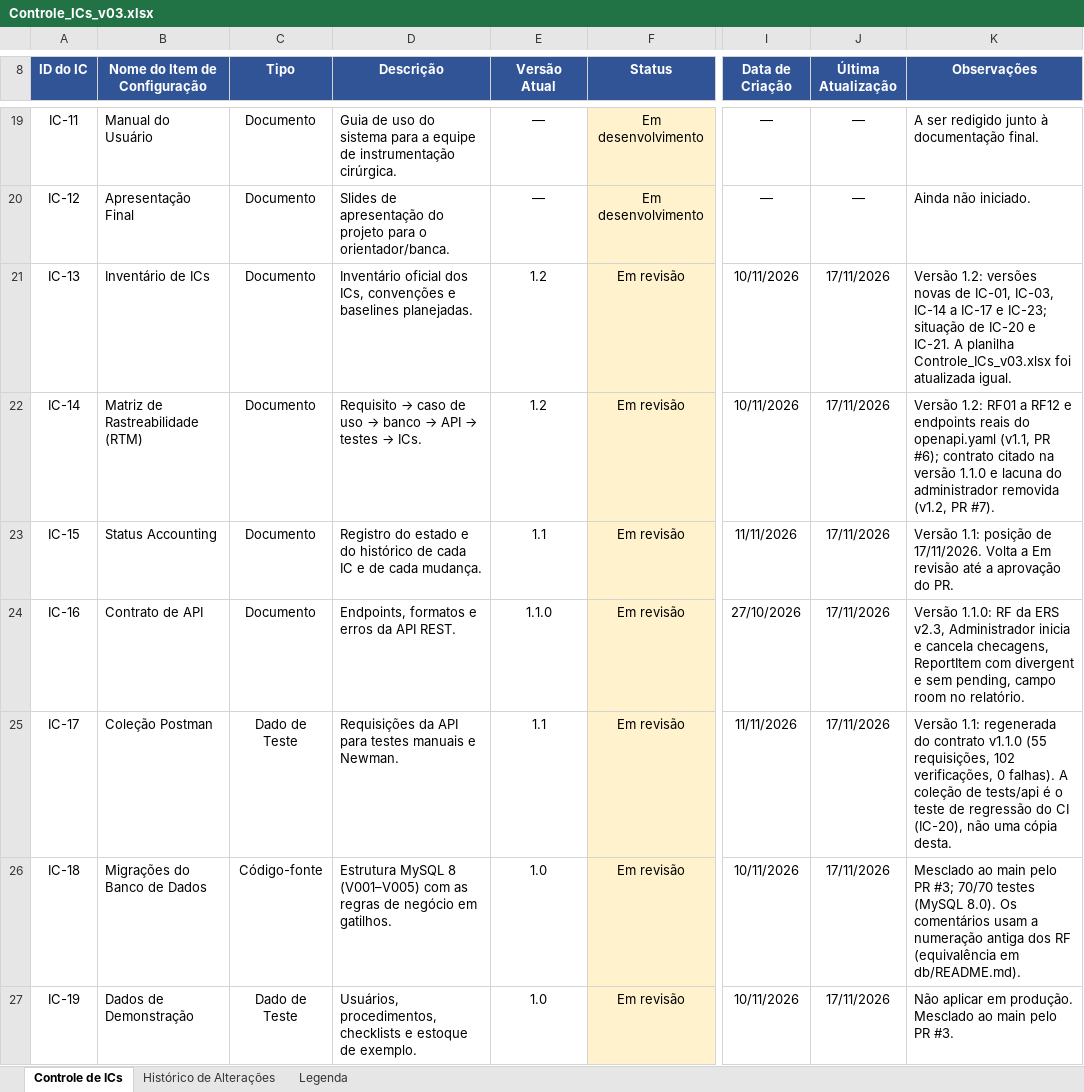
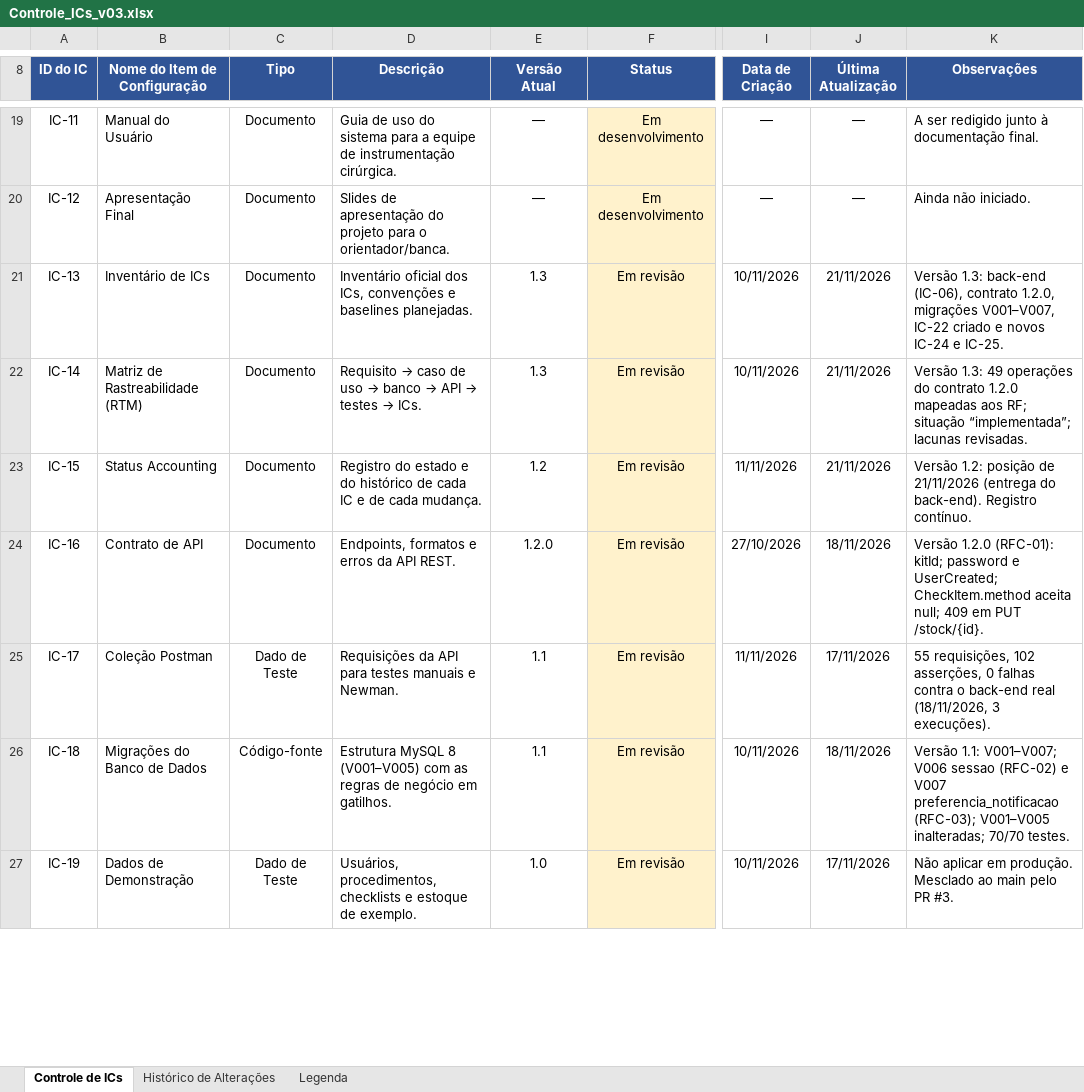
Before and after one commit to GustavoPaes20/TrayCheck, an Excel workbook: docs/Controle_ICs_v03.xlsx, sheet Controle de ICs, drawn as a sheet; only a part is shown, gaps mark what is left out; values as stored, in another font and other column widths than the file's, no borders; the diff covers the shown part only; the diff names each change by its address in the sheet, - before the commit and + after, or states it on an @@ line.

```diff
--- a/docs/Controle_ICs_v03.xlsx (sheet Controle de ICs)
+++ b/docs/Controle_ICs_v03.xlsx (sheet Controle de ICs)
-E21:E22 (Versão Atual): 1.2
+E21:E22 (Versão Atual): 1.3
-J21:J23 (Última Atualização): 17/11/2026
+J21:J23 (Última Atualização): 21/11/2026
-K21 (Observações): Versão 1.2: versões novas de IC-01, IC-03, IC-14 a IC-17 e IC-23; situação de IC-20 e IC-21. A planilha Controle_ICs_v03.xlsx foi atualizada igual.
+K21 (Observações): Versão 1.3: back-end (IC-06), contrato 1.2.0, migrações V001–V007, IC-22 criado e novos IC-24 e IC-25.
-K22 (Observações): Versão 1.2: RF01 a RF12 e endpoints reais do openapi.yaml (v1.1, PR #6); contrato citado na versão 1.1.0 e lacuna do administrador removida (v1.2, PR #7).
+K22 (Observações): Versão 1.3: 49 operações do contrato 1.2.0 mapeadas aos RF; situação “implementada”; lacunas revisadas.
-E23 (Versão Atual): 1.1
+E23 (Versão Atual): 1.2
-K23 (Observações): Versão 1.1: posição de 17/11/2026. Volta a Em revisão até a aprovação do PR.
+K23 (Observações): Versão 1.2: posição de 21/11/2026 (entrega do back-end). Registro contínuo.
-E24 (Versão Atual): 1.1.0
+E24 (Versão Atual): 1.2.0
-J24 (Última Atualização): 17/11/2026
+J24 (Última Atualização): 18/11/2026
-K24 (Observações): Versão 1.1.0: RF da ERS v2.3, Administrador inicia e cancela checagens, ReportItem com divergent e sem pending, campo room no relatório.
+K24 (Observações): Versão 1.2.0 (RFC-01): kitId; password e UserCreated; CheckItem.method aceita null; 409 em PUT /stock/{id}.
-K25 (Observações): Versão 1.1: regenerada do contrato v1.1.0 (55 requisições, 102 verificações, 0 falhas). A coleção de tests/api é o teste de regressão do CI (IC-20), não uma cópia desta.
+K25 (Observações): 55 requisições, 102 asserções, 0 falhas contra o back-end real (18/11/2026, 3 execuções).
-E26 (Versão Atual): 1.0
+E26 (Versão Atual): 1.1
-J26 (Última Atualização): 17/11/2026
+J26 (Última Atualização): 18/11/2026
-K26 (Observações): Mesclado ao main pelo PR #3; 70/70 testes (MySQL 8.0). Os comentários usam a numeração antiga dos RF (equivalência em db/README.md).
+K26 (Observações): Versão 1.1: V001–V007; V006 sessao (RFC-02) e V007 preferencia_notificacao (RFC-03); V001–V005 inalteradas; 70/70 testes.
```
Also changed, not shown: 3 added rows, 1 removed row and 24 edited cells elsewhere in this sheet, sheet Histórico de Alterações, 15 other files.
